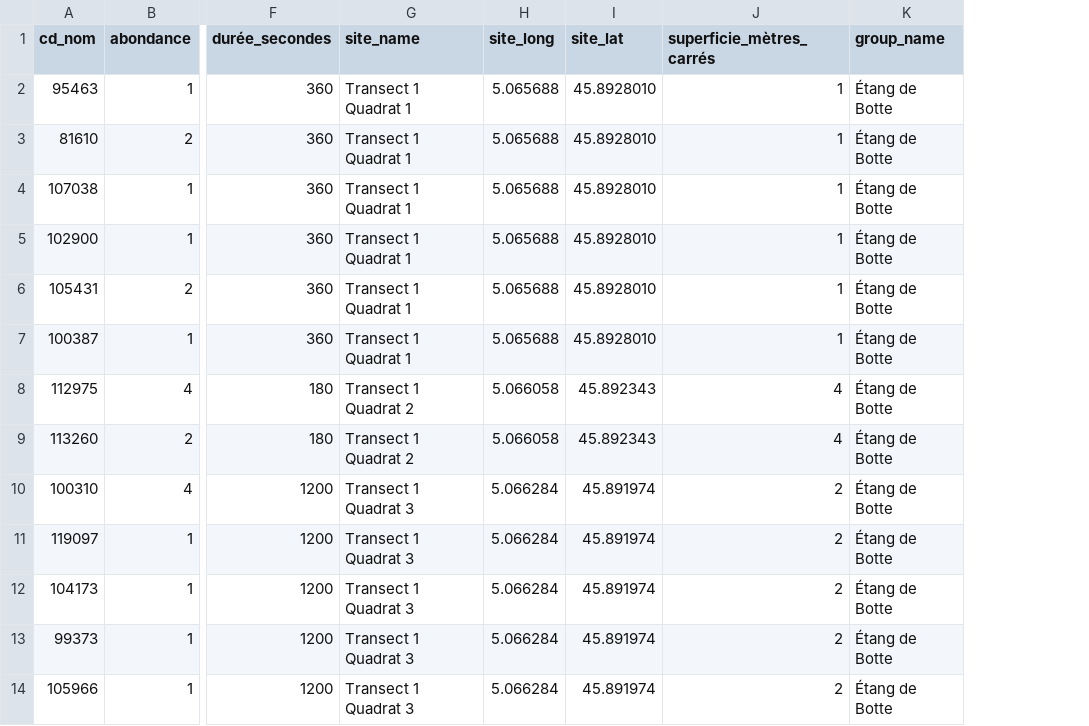
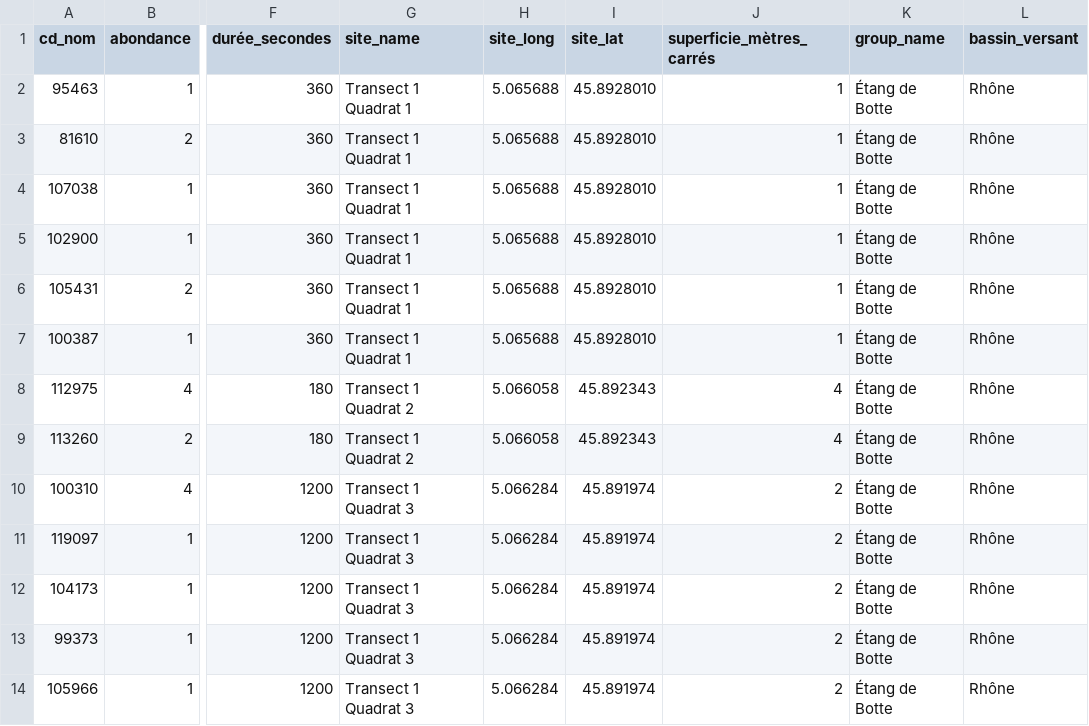
Before and after one commit to PnX-SI/calculatrice_monitoring, a CSV file: backend/calculatrice_monitoring/migrations/data/mheo_data.csv, drawn as a sheet; only a part is shown, gaps mark what is left out; the diff names each change by its address in the sheet, - before the commit and + after, or states it on an @@ line.

```diff
--- a/backend/calculatrice_monitoring/migrations/data/mheo_data.csv
+++ b/backend/calculatrice_monitoring/migrations/data/mheo_data.csv
+column L (bassin_versant), rows 2-14: all Rhône
```
Also changed, not shown: backend/calculatrice_monitoring/migrations/data/indices_he.csv, backend/calculatrice_monitoring/migrations/data/indices_ht.csv, 10 other files.
